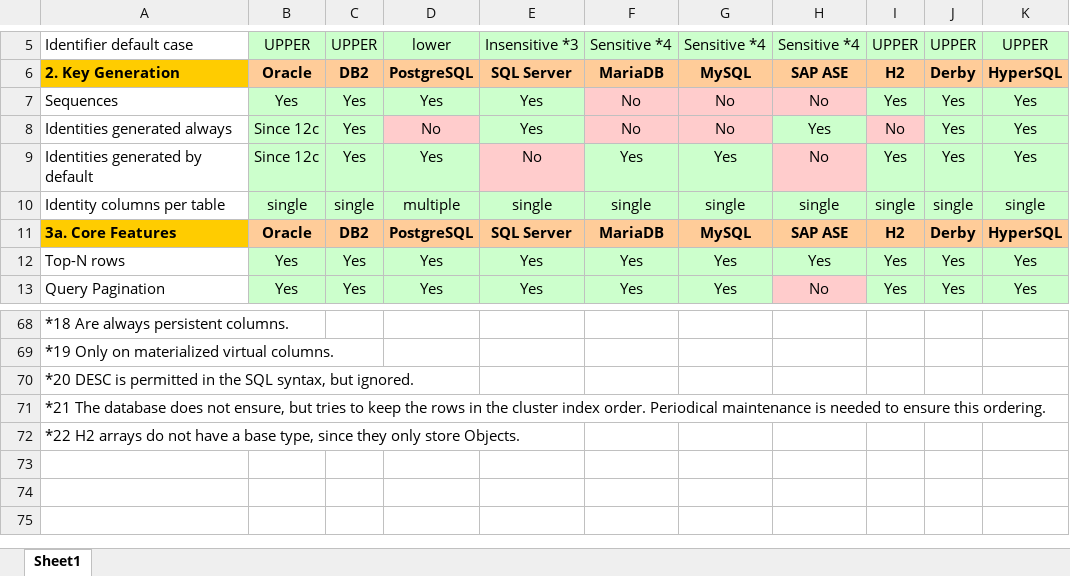
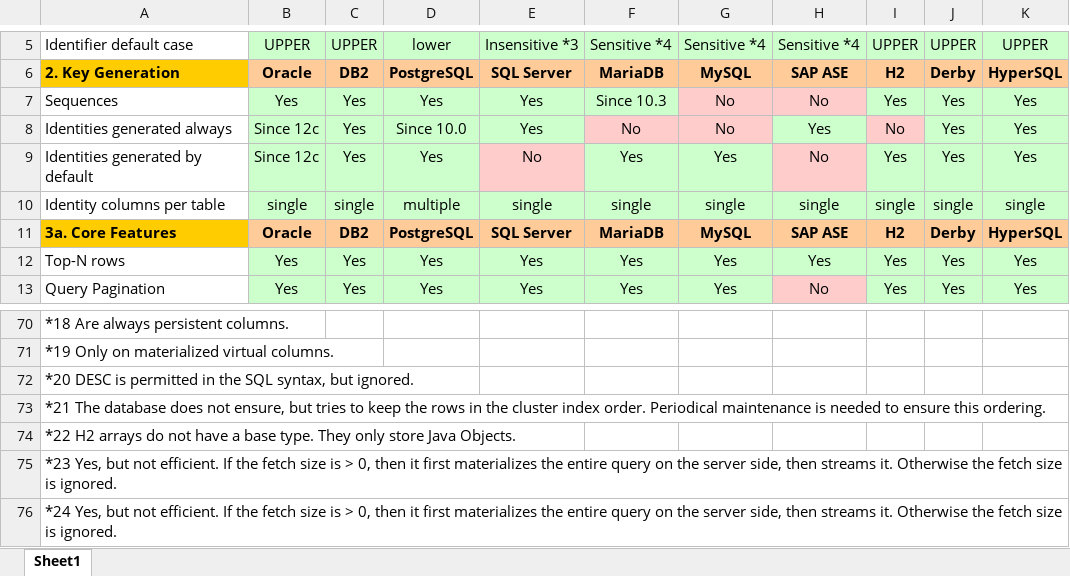
Before and after one commit to hotrodorm/hotrod, an Excel workbook: hotrod/docs/research/database-comparison.xlsx, sheet Sheet1, drawn as a sheet; only a part is shown, gaps mark what is left out; values as stored, in another font and other column widths than the file's, no borders; addresses are those after the commit; the diff covers the shown part only; the diff names each change by its address in the sheet, - before the commit and + after, or states it on an @@ line.

Commit message:
Cursor tests on Oracle, DB2, PostgreSQL, SQL Server, MariabDB, MySQL.

```diff
--- a/hotrod/docs/research/database-comparison.xlsx (sheet Sheet1)
+++ b/hotrod/docs/research/database-comparison.xlsx (sheet Sheet1)
-F7: No
+F7: Since 10.3
-F7 fill: #FFCCCC
+F7 fill: #CCFFCC
-D8: No
+D8: Since 10.0
-D8 fill: #FFCCCC
+D8 fill: #CCFFCC
-A74: …a base type, since they only store Objects.
+A74: …a base type. They only store Java Objects.
+row 75: *23 Yes, but not efficient. If the fetch size is > 0, then it first materializes the entire query on the server side, then streams it. Otherwise the fetch size is ignored.
+row 76: *24 Yes, but not efficient. If the fetch size is > 0, then it first materializes the entire query on the server side, then streams it. Otherwise the fetch size is ignored.
```
Also changed, not shown: 7 added rows, 5 removed rows and 19 edited cells elsewhere in this sheet, 47 other files.
